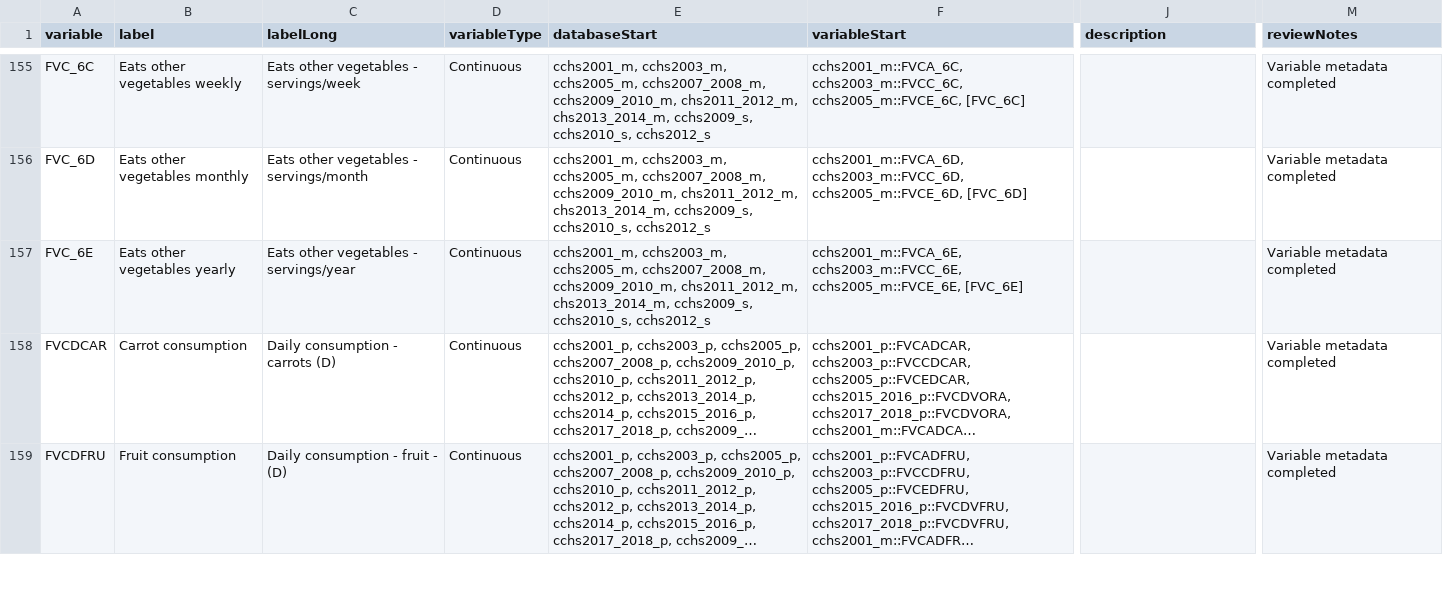
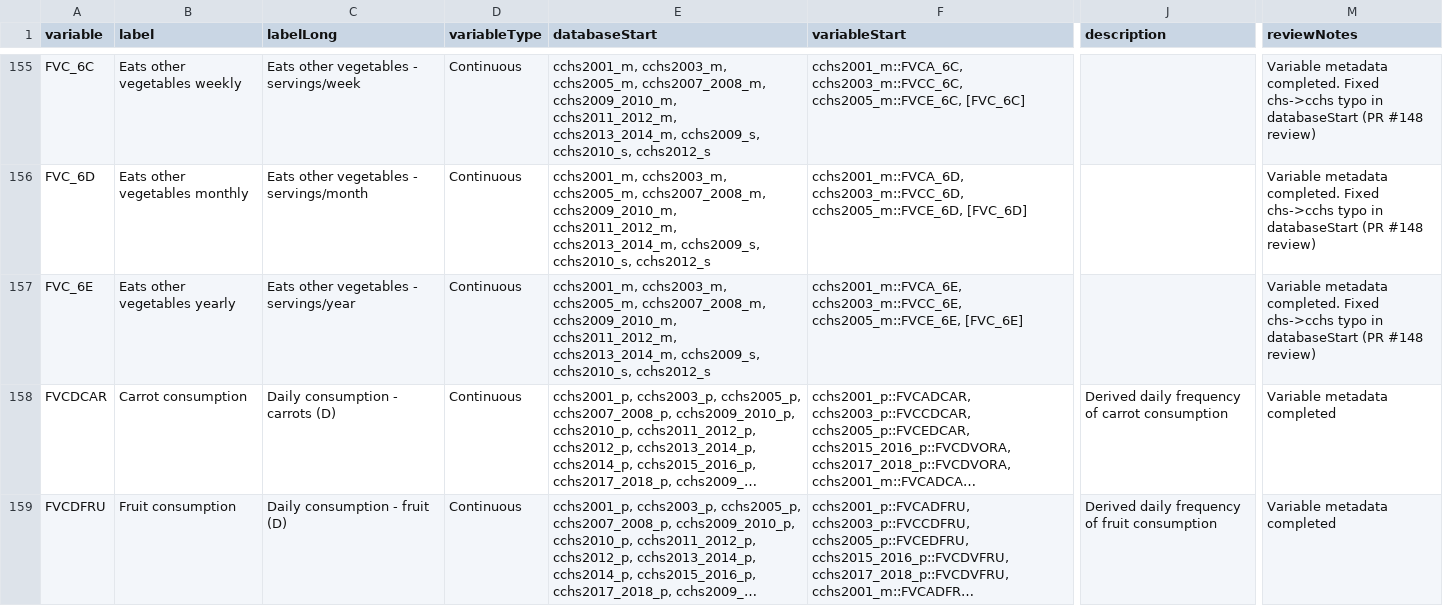
Before and after one commit to Big-Life-Lab/cchsflow, a CSV file: inst/extdata/variables.csv, drawn as a sheet; only a part is shown, gaps mark what is left out; long unchanged cells end in …; the diff covers the shown part only; the diff names each change by its address in the sheet, - before the commit and + after, or states it on an @@ line.

Commit message:
Fix worksheet errors found during PR #148 review
variables.csv:
- Fix chs→cchs typo in databaseStart for 30 FVC_* variables (2011/2013 master)
- Fix double spaces in FVC_4E, FVC_5E labels
- Fix FVCDTOT "consumptoin" typo and trailing dash in labelLong
- Fix inconsistent labelLong formatting for FVCDFRU, FVCDSAL, FVCDVEG
- Add descriptions for 7 FVCD* derived frequency variables
- Improve diet_score_cat3 labelLong and description
- Add reviewNotes for 30 FVC_* variables

variable_details.csv:
- Fix chs→cchs typo in databaseStart/variableStart for 144 FVC_* rows
- Fix FVC_6D swapped recEnd values (P0 data bug: valid range mapped to NA)
- Fix FVC_1A and FVC_5A dummy variable suffix-recEnd misalignment
- Rename _NA::a/_NA::b to _NAa/_NAb for FVC_1A-6A and diet_score_cat3
- Set diet_score_cat3 Func row dummyVariable to N/A
- Fix double spaces in FVC_4E, FVC_5E catLabel and related fields

```diff
--- a/inst/extdata/variables.csv
+++ b/inst/extdata/variables.csv
-E155:E157 (databaseStart): …cchs2007_2008_m, cchs2009_2010_m, chs2011_2012_m, chs2013_2014_m, cchs2009_s, cchs2010_s,…
+E155:E157 (databaseStart): …cchs2007_2008_m, cchs2009_2010_m, cchs2011_2012_m, cchs2013_2014_m, cchs2009_s, cchs2010_s,…
-M155:M157 (reviewNotes): Variable metadata completed
+M155:M157 (reviewNotes): Variable metadata completed. Fixed chs->cchs typo in databaseStart (PR #148 review)
-J158 (description): (empty)
+J158 (description): Derived daily frequency of carrot consumption
-C159 (labelLong): Daily consumption - fruit - (D)
+C159 (labelLong): Daily consumption - fruit (D)
-J159 (description): (empty)
+J159 (description): Derived daily frequency of fruit consumption
```
Also changed, not shown: 64 edited cells elsewhere in this file, 1 other file.
